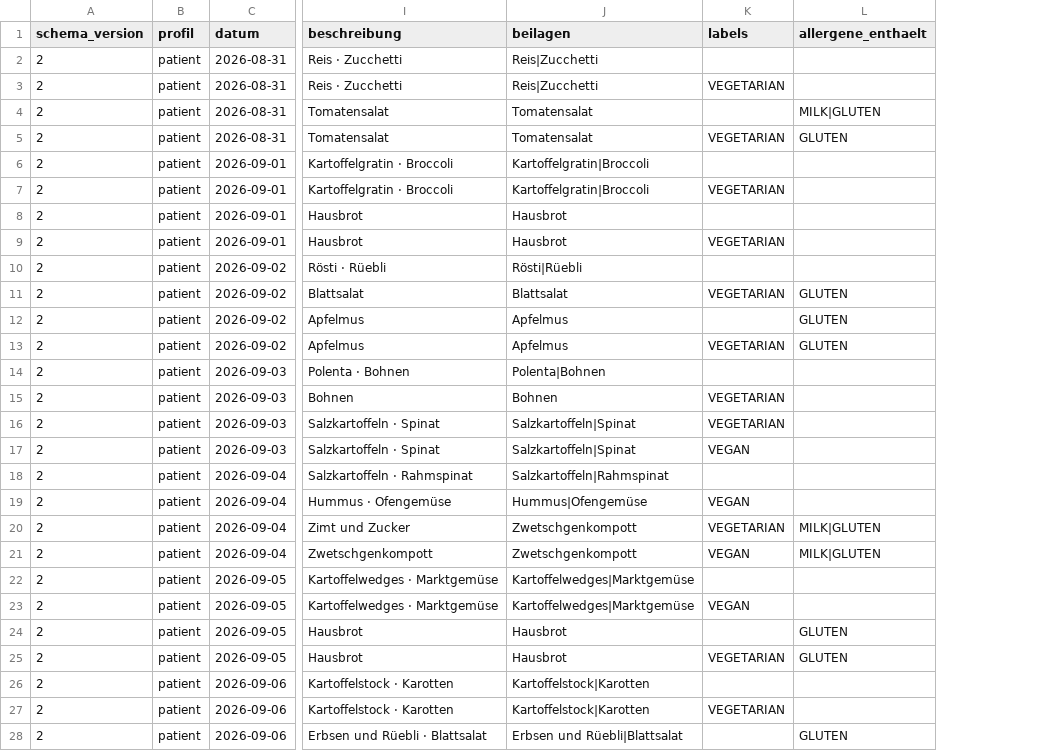
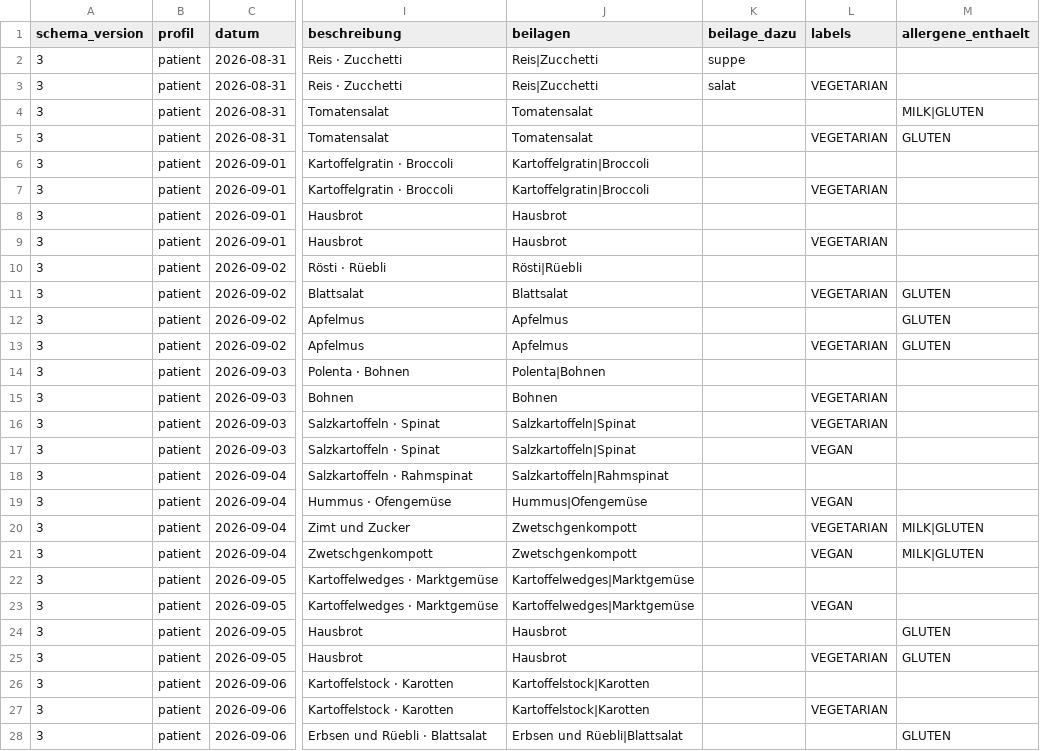
Before and after one commit to joehomeskillet/Dishboard, a CSV file: csv/menu_patient_example.csv, drawn as a sheet; only a part is shown, gaps mark what is left out; the diff covers the shown part only; the diff names each change by its address in the sheet, - before the commit and + after, or states it on an @@ line.

Commit message:
feat(csv): preserve menu accompaniments in schema 3

```diff
--- a/csv/menu_patient_example.csv
+++ b/csv/menu_patient_example.csv
+column K (beilage_dazu), rows 2-3: suppe | salat
-A2:A28 (schema_version): 2
+A2:A28 (schema_version): 3
```
Also changed, not shown: 1 edited cell elsewhere in this file, csv/menu_cafeteria_example.csv, csv/menu_cafeteria_template.csv, 6 other files.
